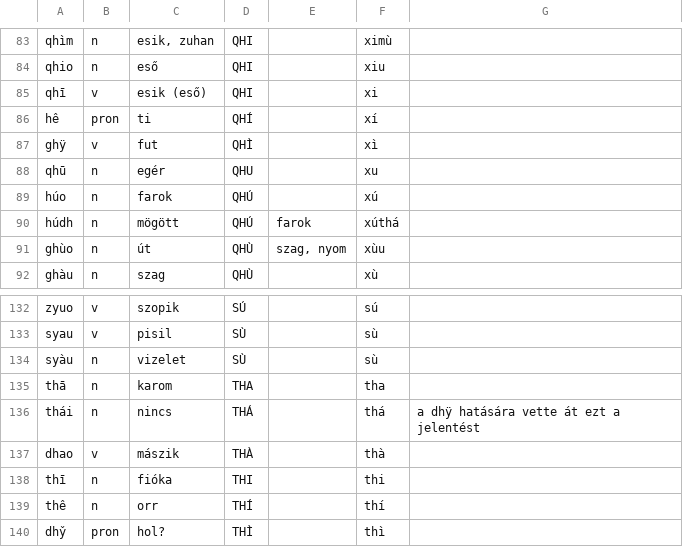
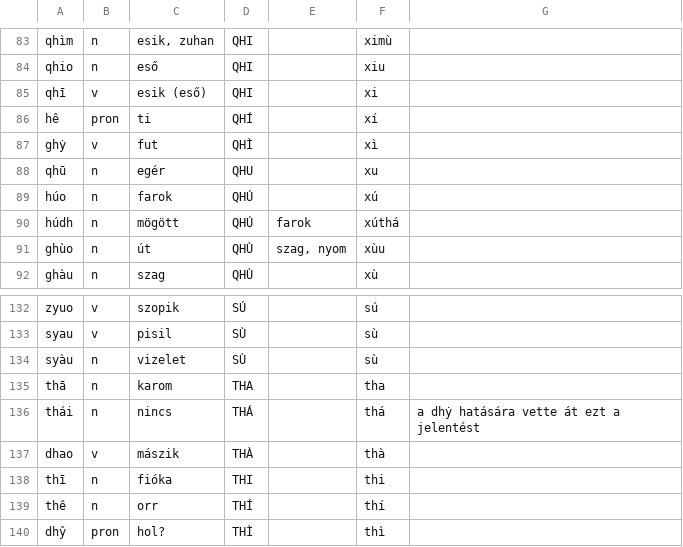
Before and after one commit to MauPalantir/syiao, a CSV file: data/root-words.csv, drawn as a sheet; only a part is shown, gaps mark what is left out.

```diff
--- a/data/root-words.csv
+++ b/data/root-words.csv
@@ -86,3 +86,3 @@ qhī,v,esik (eső),QHI,,xi,
 hê,pron,ti,QHÍ,,xí,
-ghÿ,v,fut,QHÌ,,xì,
+ghẏ,v,fut,QHÌ,,xì,
 qhū,n,egér,QHU,,xu,
@@ -135,3 +135,3 @@ syàu,n,vizelet,SÙ,,sù,
 thā,n,karom,THA,,tha,
-thái,n,nincs,THÁ,,thá,a dhÿ hatására vette át ezt a jelentést
+thái,n,nincs,THÁ,,thá,a dhẏ hatására vette át ezt a jelentést
 dhao,v,mászik,THÀ,,thà,
```
Also changed, not shown: data/animals.csv, data/colors.csv, 10 other files.
